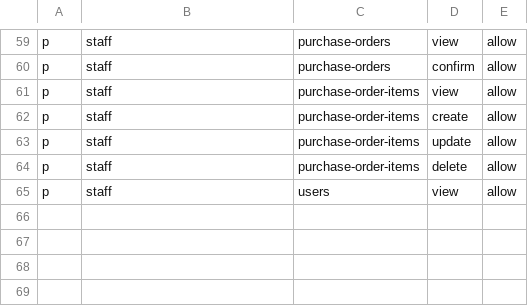
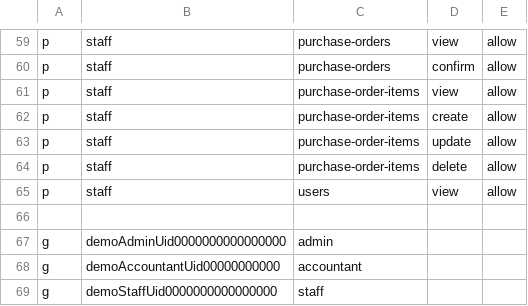
Before and after one commit to nguyen0096/cim-backend, a CSV file: internal/auth/rbac_policy.csv, drawn as a sheet; only a part is shown, gaps mark what is left out; the diff names each change by its address in the sheet, - before the commit and + after, or states it on an @@ line.

Commit message:
Refactor rbac

```diff
--- a/internal/auth/rbac_policy.csv
+++ b/internal/auth/rbac_policy.csv
+row 66: (empty)
+row 67: g | demoAdminUid0000000000000000 | admin
+row 68: g | demoAccountantUid00000000000 | accountant
+row 69: g | demoStaffUid0000000000000000 | staff
```
Also changed, not shown: 2 other files.
